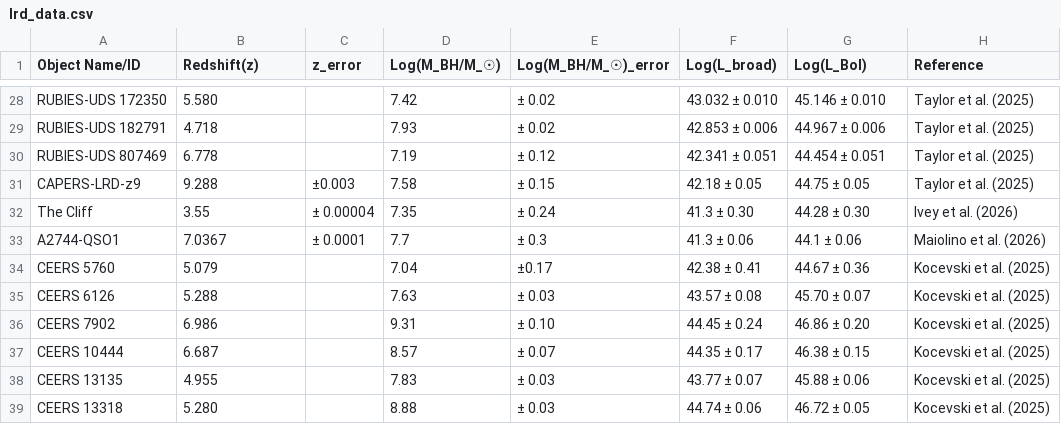
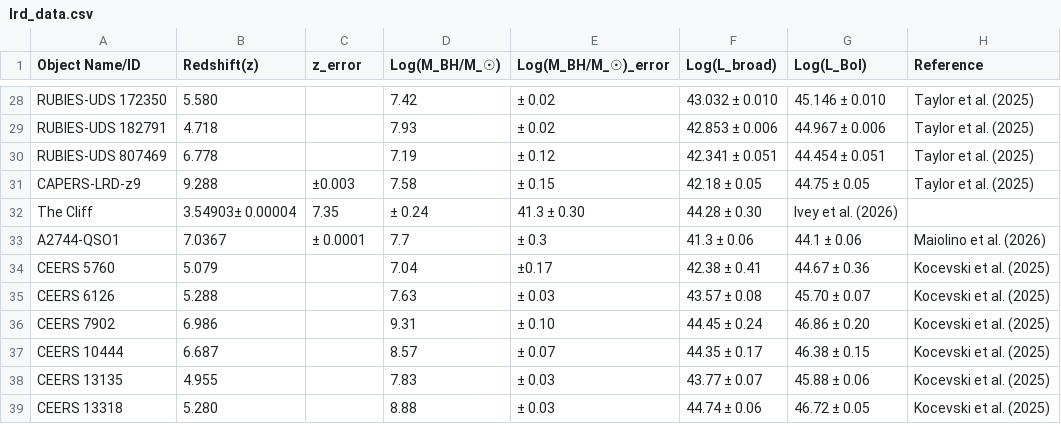
Before and after one commit to atauhd-ops/LRDs_list.csv, a CSV file: lrd_data.csv, drawn as a sheet; only a part is shown, gaps mark what is left out.

Commit message:
Update lrd_data.csv

```diff
--- a/lrd_data.csv
+++ b/lrd_data.csv
@@ -31,3 +31,3 @@ RUBIES-UDS 807469,6.778,,7.19,± 0.12,42.341 ± 0.051,44.454 ± 0.051,Taylor et
 CAPERS-LRD-z9,9.288,±0.003,7.58,± 0.15,42.18 ± 0.05,44.75 ± 0.05,Taylor et al. (2025)
-The Cliff,3.55,± 0.00004,7.35,± 0.24, 41.3 ± 0.30,44.28 ± 0.30,Ivey et al. (2026)
+The Cliff,3.54903± 0.00004,7.35,± 0.24, 41.3 ± 0.30,44.28 ± 0.30,Ivey et al. (2026)
 A2744-QSO1,7.0367,± 0.0001,7.7,± 0.3,41.3 ± 0.06,44.1 ± 0.06,Maiolino et al. (2026)
```
